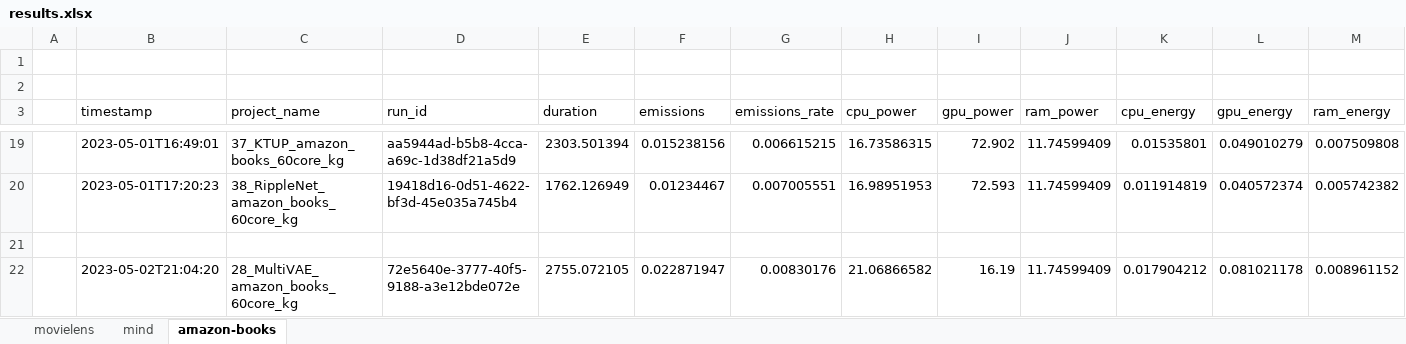
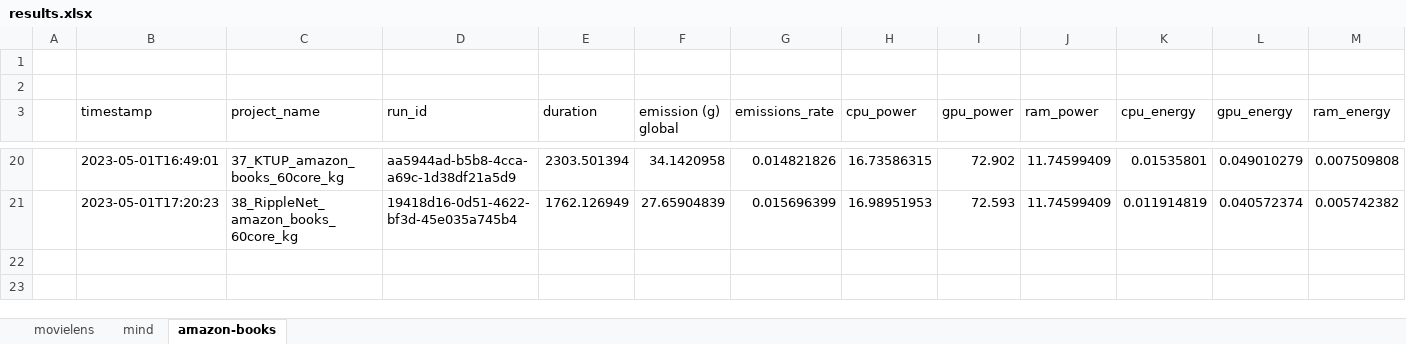
Before and after one commit to giuspillo/CarbonRecommenderRecSys23, an Excel workbook: results.xlsx, sheet amazon-books, drawn as a sheet; only a part is shown, gaps mark what is left out; values as stored, in another font and other column widths than the file's, no borders; removed rows and columns are numbered as before the commit, all else as after; rows hold the shown columns only; the diff covers the shown part only; the diff names each change by its address in the sheet, - before the commit and + after, or states it on an @@ line.

Commit message:
full results

```diff
--- a/results.xlsx (sheet amazon-books)
+++ b/results.xlsx (sheet amazon-books)
-F3: emissions
+F3: emission (g) global
-F20 (emission (g) global): 0.015238156
+F20 (emission (g) global): 34.1420958
-G20 (emissions_rate): 0.006615215
+G20 (emissions_rate): 0.014821826
-F21 (emission (g) global): 0.01234467
+F21 (emission (g) global): 27.65904839
-G21 (emissions_rate): 0.007005551
+G21 (emissions_rate): 0.015696399
-row 21: (empty)
-row 22:  | 2023-05-02T21:04:20 | 28_MultiVAE_amazon_books_60core_kg | 72e5640e-3777-40f5-9188-a3e12bde072e | 2755.072105 | 0.022871947 | 0.00830176 | 21.06866582 | 16.19 | 11.74599409 | 0.017904212 | 0.081021178 | 0.008961152
```
Also changed, not shown: 1 added row and 30 edited cells elsewhere in this sheet, sheet movielens, sheet mind, 1 other file.
